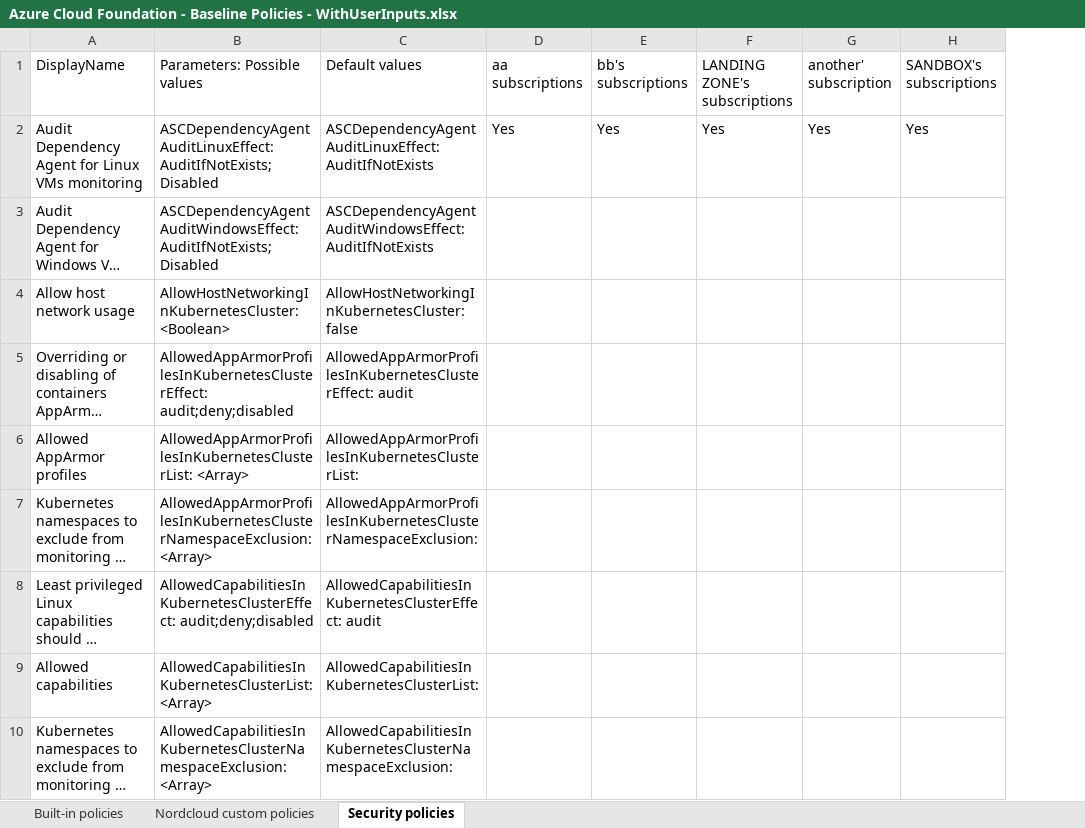
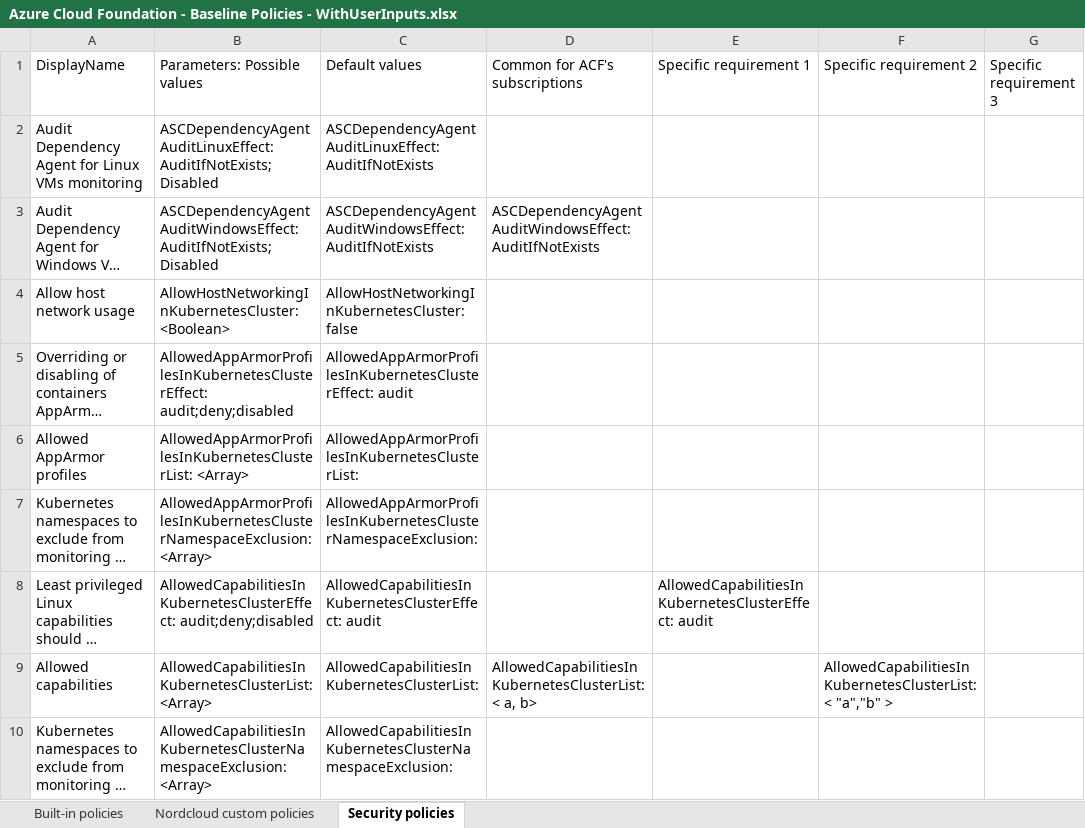
Before and after one commit to chszchen-nordcloud/policy_exporter, an Excel workbook: test_resources/Azure Cloud Foundation - Baseline Policies - WithUserInputs.xlsx, sheet Security policies, drawn as a sheet; only a part is shown; long unchanged cells end in …; values as stored, in another font and other column widths than the file's, no borders; removed rows and columns are numbered as before the commit, all else as after; the diff covers the shown part only; the diff names each change by its address in the sheet, - before the commit and + after, or states it on an @@ line.

```diff
--- a/test_resources/Azure Cloud Foundation - Baseline Policies - WithUserInputs.xlsx (sheet Security policies)
+++ b/test_resources/Azure Cloud Foundation - Baseline Policies - WithUserInputs.xlsx (sheet Security policies)
-column D (aa subscriptions), row 2: Yes
-column E (bb's subscriptions), row 2: Yes
-column F (LANDING ZONE's subscriptions), row 2: Yes
-column G (another' subscription), row 2: Yes
-column H (SANDBOX's subscriptions), row 2: Yes
+column D (Common for ACF's subscriptions), rows 3-9: ASCDependencyAgentAuditWindowsEffect: AuditIfNotExists |  |  |  |  |  | AllowedCapabilitiesInKubernetesClusterList: < a, b>
+column E (Specific requirement 1), row 8: AllowedCapabilitiesInKubernetesClusterEffect: audit
+column F (Specific requirement 2), row 9: AllowedCapabilitiesInKubernetesClusterList: < "a","b" >
+column G (Specific requirement 3), empty
```
Also changed, not shown: 2 edited cells elsewhere in this sheet, sheet Built-in policies, sheet Nordcloud custom policies, 7 other files.
